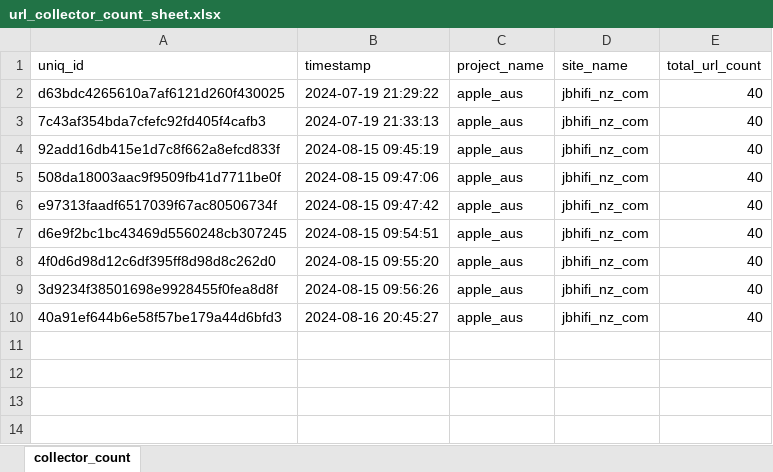
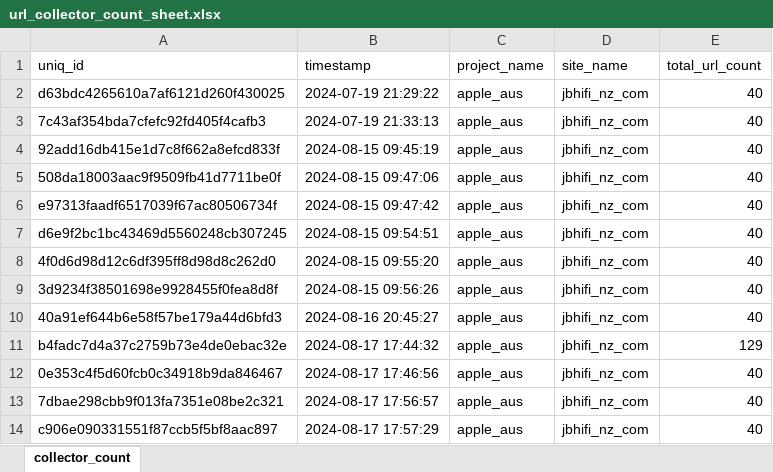
Before and after one commit to shanjai1511/web-scrapping-pipeline, an Excel workbook: url_collector/url_collector_count_sheet.xlsx, sheet collector_count, drawn as a sheet; values as stored, in another font and other column widths than the file's, no borders; the diff names each change by its address in the sheet, - before the commit and + after, or states it on an @@ line.

```diff
--- a/url_collector/url_collector_count_sheet.xlsx (sheet collector_count)
+++ b/url_collector/url_collector_count_sheet.xlsx (sheet collector_count)
+row 11: b4fadc7d4a37c2759b73e4de0ebac32e | 2024-08-17 17:44:32 | apple_aus | jbhifi_nz_com | 129
+row 12: 0e353c4f5d60fcb0c34918b9da846467 | 2024-08-17 17:46:56 | apple_aus | jbhifi_nz_com | 40
+row 13: 7dbae298cbb9f013fa7351e08be2c321 | 2024-08-17 17:56:57 | apple_aus | jbhifi_nz_com | 40
+row 14: c906e090331551f87ccb5f5bf8aac897 | 2024-08-17 17:57:29 | apple_aus | jbhifi_nz_com | 40
```
Also changed, not shown: 2 other files.
